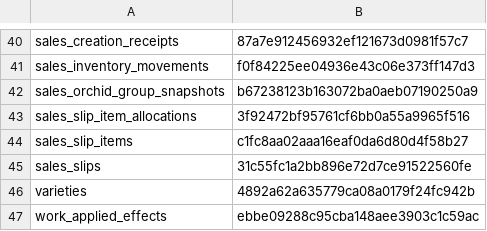
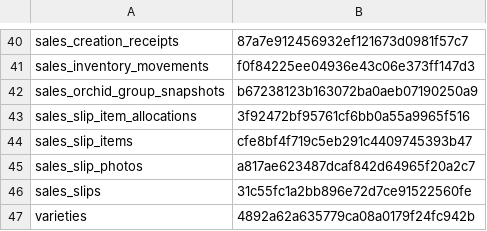
Before and after one commit to styughjvbn/green-house, a TSV file: scripts/demo/schema-allowlist.tsv, drawn as a sheet; only a part is shown, gaps mark what is left out; the shorter side is filled out with more unchanged rows.

Commit message:
fix: restore demo database refresh compatibility

```diff
--- a/scripts/demo/schema-allowlist.tsv
+++ b/scripts/demo/schema-allowlist.tsv
@@ -43,3 +43,4 @@ sales_orchid_group_snapshots	b67238123b163072ba0aeb07190250a9
 sales_slip_item_allocations	3f92472bf95761cf6bb0a55a9965f516
-sales_slip_items	c1fc8aa02aaa16eaf0da6d80d4f58b27
+sales_slip_items	cfe8bf4f719c5eb291c4409745393b47
+sales_slip_photos	a817ae623487dcaf842d64965f20a2c7
 sales_slips	31c55fc1a2bb896e72d7ce91522560fe
```
Also changed, not shown: 7 other files.
